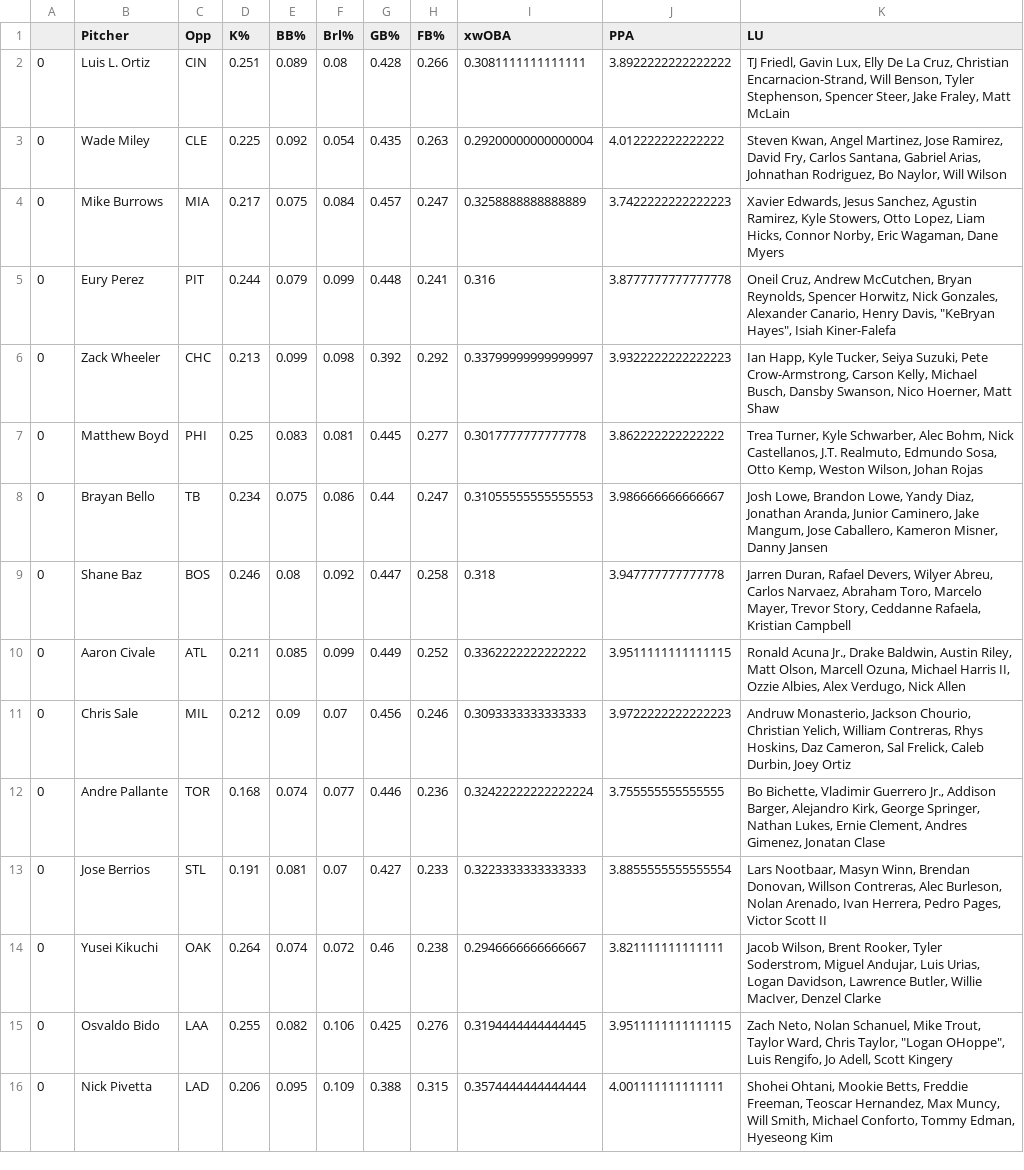
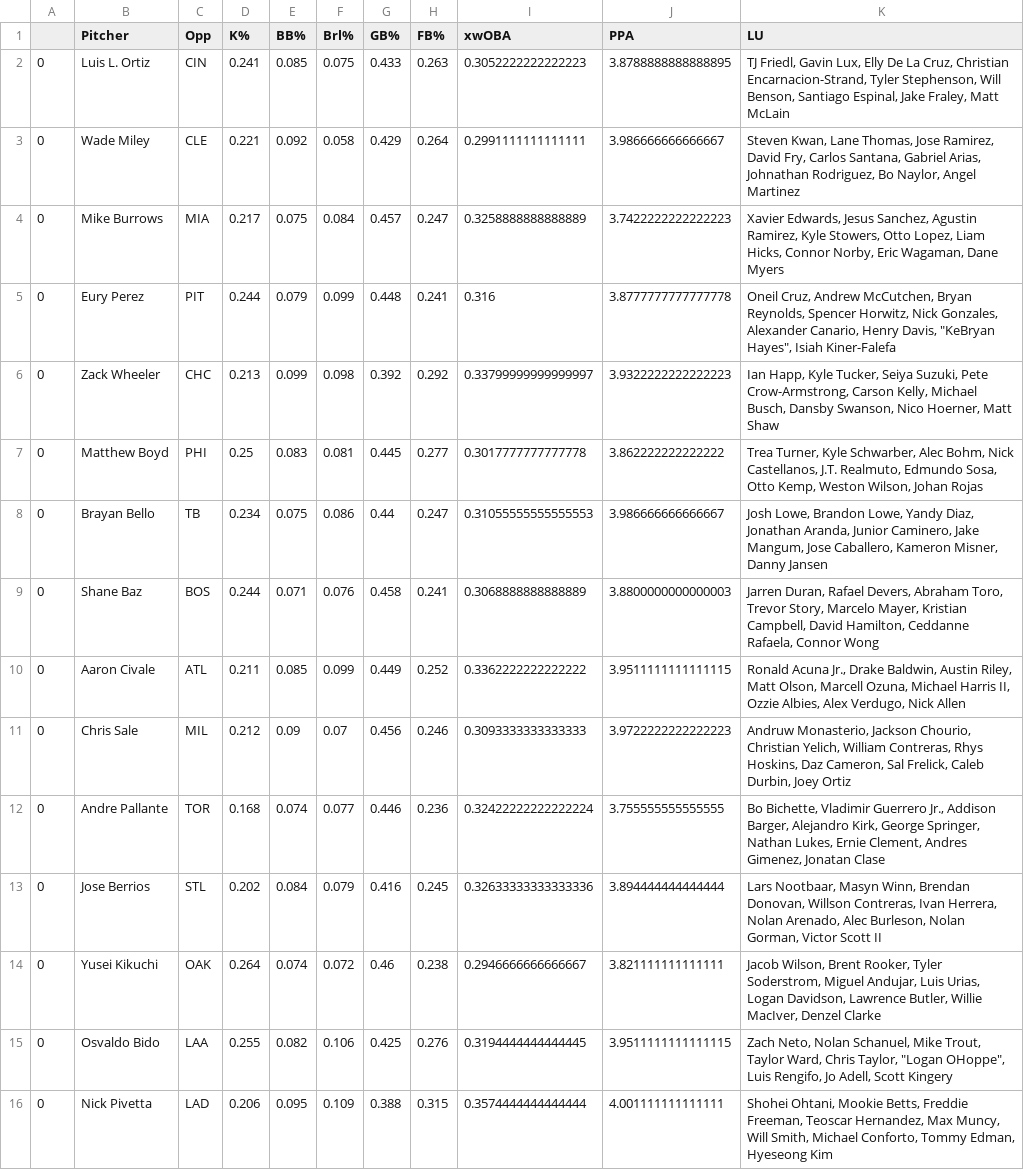
Before and after one commit to JonPGH/slateProj, a CSV file: Data/lineupData.csv, drawn as a sheet; only a part is shown.

```diff
--- a/Data/lineupData.csv
+++ b/Data/lineupData.csv
@@ -1,4 +1,4 @@
 ,Pitcher,Opp,K%,BB%,Brl%,GB%,FB%,xwOBA,PPA,LU
-0,Luis L. Ortiz,CIN,0.251,0.089,0.08,0.428,0.266,0.3081111111111111,3.8922222222222222,"TJ Friedl, Gavin Lux, Elly De La Cruz, Christian Encarnacion-Strand, Will Benson, Tyler Stephenson, Spencer Steer, Jake Fraley, Matt McLain"
-0,Wade Miley,CLE,0.225,0.092,0.054,0.435,0.263,0.29200000000000004,4.012222222222222,"Steven Kwan, Angel Martinez, Jose Ramirez, David Fry, Carlos Santana, Gabriel Arias, Johnathan Rodriguez, Bo Naylor, Will Wilson"
+0,Luis L. Ortiz,CIN,0.241,0.085,0.075,0.433,0.263,0.3052222222222223,3.8788888888888895,"TJ Friedl, Gavin Lux, Elly De La Cruz, Christian Encarnacion-Strand, Tyler Stephenson, Will Benson, Santiago Espinal, Jake Fraley, Matt McLain"
+0,Wade Miley,CLE,0.221,0.092,0.058,0.429,0.264,0.2991111111111111,3.986666666666667,"Steven Kwan, Lane Thomas, Jose Ramirez, David Fry, Carlos Santana, Gabriel Arias, Johnathan Rodriguez, Bo Naylor, Angel Martinez"
 0,Mike Burrows,MIA,0.217,0.075,0.084,0.457,0.247,0.3258888888888889,3.7422222222222223,"Xavier Edwards, Jesus Sanchez, Agustin Ramirez, Kyle Stowers, Otto Lopez, Liam Hicks, Connor Norby, Eric Wagaman, Dane Myers"
@@ -8,3 +8,3 @@
 0,Brayan Bello,TB,0.234,0.075,0.086,0.44,0.247,0.31055555555555553,3.986666666666667,"Josh Lowe, Brandon Lowe, Yandy Diaz, Jonathan Aranda, Junior Caminero, Jake Mangum, Jose Caballero, Kameron Misner, Danny Jansen"
-0,Shane Baz,BOS,0.246,0.08,0.092,0.447,0.258,0.318,3.947777777777778,"Jarren Duran, Rafael Devers, Wilyer Abreu, Carlos Narvaez, Abraham Toro, Marcelo Mayer, Trevor Story, Ceddanne Rafaela, Kristian Campbell"
+0,Shane Baz,BOS,0.244,0.071,0.076,0.458,0.241,0.3068888888888889,3.8800000000000003,"Jarren Duran, Rafael Devers, Abraham Toro, Trevor Story, Marcelo Mayer, Kristian Campbell, David Hamilton, Ceddanne Rafaela, Connor Wong"
 0,Aaron Civale,ATL,0.211,0.085,0.099,0.449,0.252,0.3362222222222222,3.9511111111111115,"Ronald Acuna Jr., Drake Baldwin, Austin Riley, Matt Olson, Marcell Ozuna, Michael Harris II, Ozzie Albies, Alex Verdugo, Nick Allen"
@@ -12,3 +12,3 @@
 0,Andre Pallante,TOR,0.168,0.074,0.077,0.446,0.236,0.32422222222222224,3.755555555555555,"Bo Bichette, Vladimir Guerrero Jr., Addison Barger, Alejandro Kirk, George Springer, Nathan Lukes, Ernie Clement, Andres Gimenez, Jonatan Clase"
-0,Jose Berrios,STL,0.191,0.081,0.07,0.427,0.233,0.3223333333333333,3.8855555555555554,"Lars Nootbaar, Masyn Winn, Brendan Donovan, Willson Contreras, Alec Burleson, Nolan Arenado, Ivan Herrera, Pedro Pages, Victor Scott II"
+0,Jose Berrios,STL,0.202,0.084,0.079,0.416,0.245,0.32633333333333336,3.894444444444444,"Lars Nootbaar, Masyn Winn, Brendan Donovan, Willson Contreras, Ivan Herrera, Nolan Arenado, Alec Burleson, Nolan Gorman, Victor Scott II"
 0,Yusei Kikuchi,OAK,0.264,0.074,0.072,0.46,0.238,0.2946666666666667,3.821111111111111,"Jacob Wilson, Brent Rooker, Tyler Soderstrom, Miguel Andujar, Luis Urias, Logan Davidson, Lawrence Butler, Willie MacIver, Denzel Clarke"
```
Also changed, not shown: Data/Tableau_DailyHitterProj.csv, Data/hitterData.csv, 9 other files.
